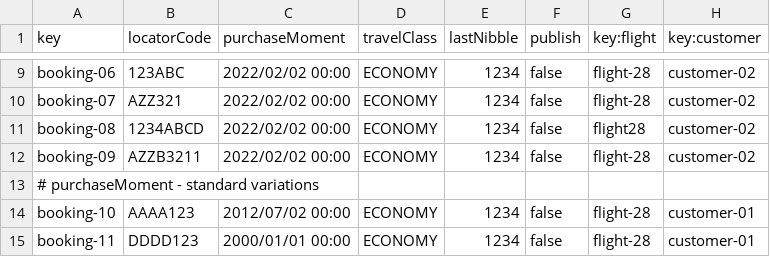
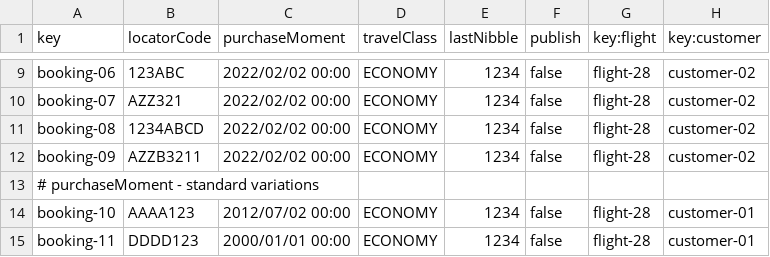
Before and after one commit to javsorbla/Acme-ANS-D03, a CSV file: src/main/resources/WEB-INF/data/sample/booking.csv, drawn as a sheet; only a part is shown, gaps mark what is left out.

Commit message:
First version of passengers list (working)

```diff
--- a/src/main/resources/WEB-INF/data/sample/booking.csv
+++ b/src/main/resources/WEB-INF/data/sample/booking.csv
@@ -10,3 +10,3 @@ booking-06,"123ABC",2022/02/02 00:00,ECONOMY,"1234",false,flight-28,customer-02
 booking-07,"AZZ321",2022/02/02 00:00,ECONOMY,"1234",false,flight-28,customer-02
-booking-08,"1234ABCD",2022/02/02 00:00,ECONOMY,"1234",false,flight28,customer-02
+booking-08,"1234ABCD",2022/02/02 00:00,ECONOMY,"1234",false,flight-28,customer-02
 booking-09,"AZZB3211",2022/02/02 00:00,ECONOMY,"1234",false,flight-28,customer-02
```
Also changed, not shown: 9 other files.
